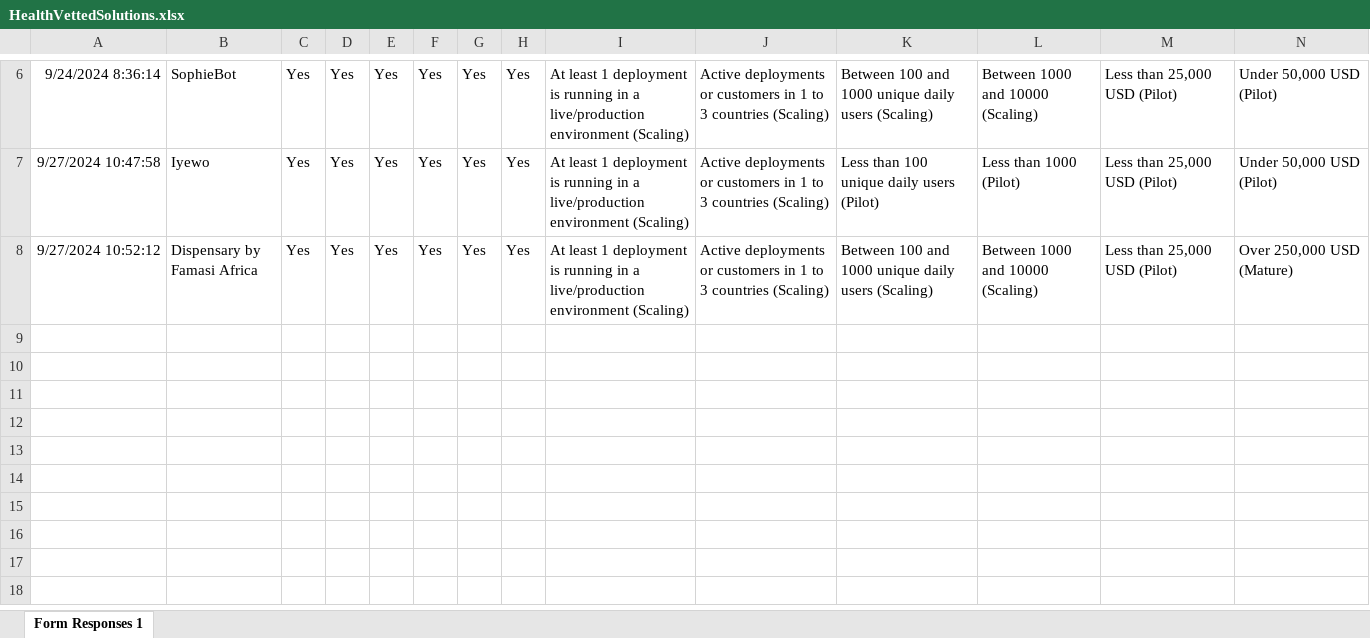
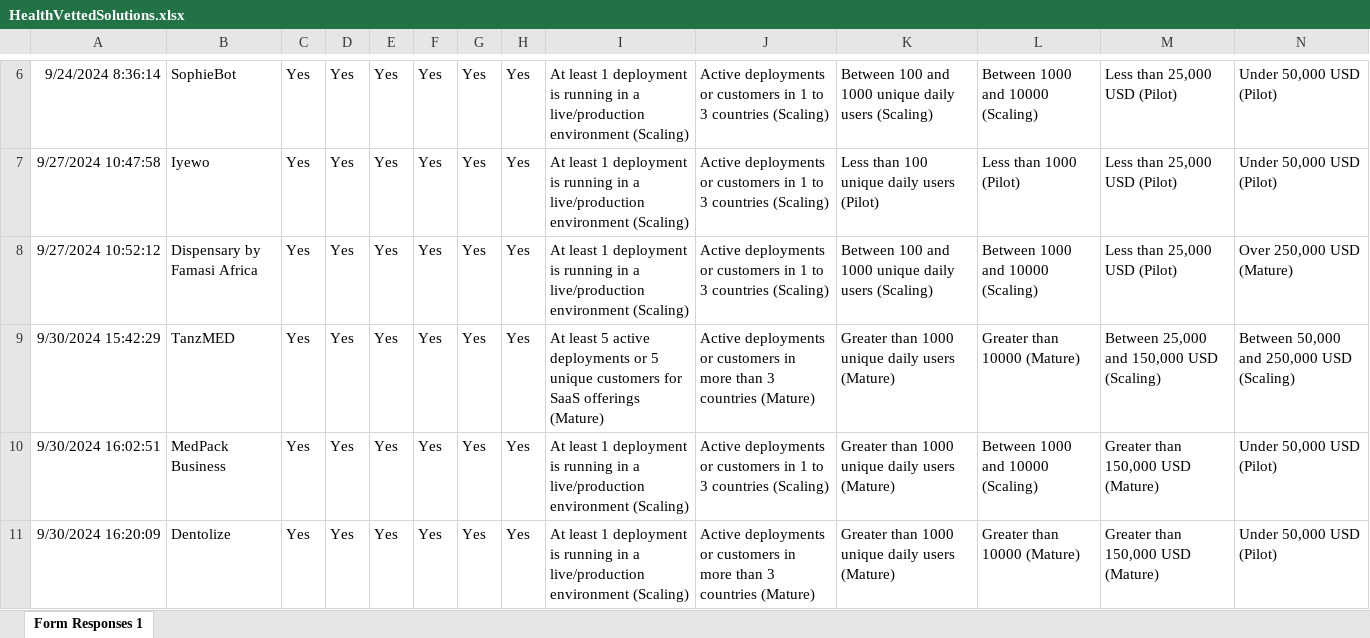
Before and after one commit to DIAL-Community/exchange-backend, an Excel workbook: utils/HealthVettedSolutions.xlsx, sheet Form Responses 1, drawn as a sheet; only a part is shown, gaps mark what is left out; values as stored, in another font and other column widths than the file's, no borders; charts and pictures and table styles not drawn; rows hold the shown columns only; the diff names each change by its address in the sheet, - before the commit and + after, or states it on an @@ line.

```diff
--- a/utils/HealthVettedSolutions.xlsx (sheet Form Responses 1)
+++ b/utils/HealthVettedSolutions.xlsx (sheet Form Responses 1)
+row 9: 9/30/2024 15:42:29 | TanzMED | Yes | Yes | Yes | Yes | Yes | Yes | At least 5 active deployments or 5 unique customers for SaaS offerings (Mature) | Active deployments or customers in more than 3 countries (Mature) | Greater than 1000 unique daily users (Mature) | Greater than 10000 (Mature) | Between 25,000 and 150,000 USD (Scaling) | Between 50,000 and 250,000 USD (Scaling)
+row 10: 9/30/2024 16:02:51 | MedPack Business | Yes | Yes | Yes | Yes | Yes | Yes | At least 1 deployment is running in a live/production environment (Scaling) | Active deployments or customers in 1 to 3 countries (Scaling) | Greater than 1000 unique daily users (Mature) | Between 1000 and 10000 (Scaling) | Greater than 150,000 USD (Mature) | Under 50,000 USD (Pilot)
+row 11: 9/30/2024 16:20:09 | Dentolize | Yes | Yes | Yes | Yes | Yes | Yes | At least 1 deployment is running in a live/production environment (Scaling) | Active deployments or customers in more than 3 countries (Mature) | Greater than 1000 unique daily users (Mature) | Greater than 10000 (Mature) | Greater than 150,000 USD (Mature) | Under 50,000 USD (Pilot)
```
Also changed, not shown: utils/HealthSolutionsData.xlsx, 1 other file.
